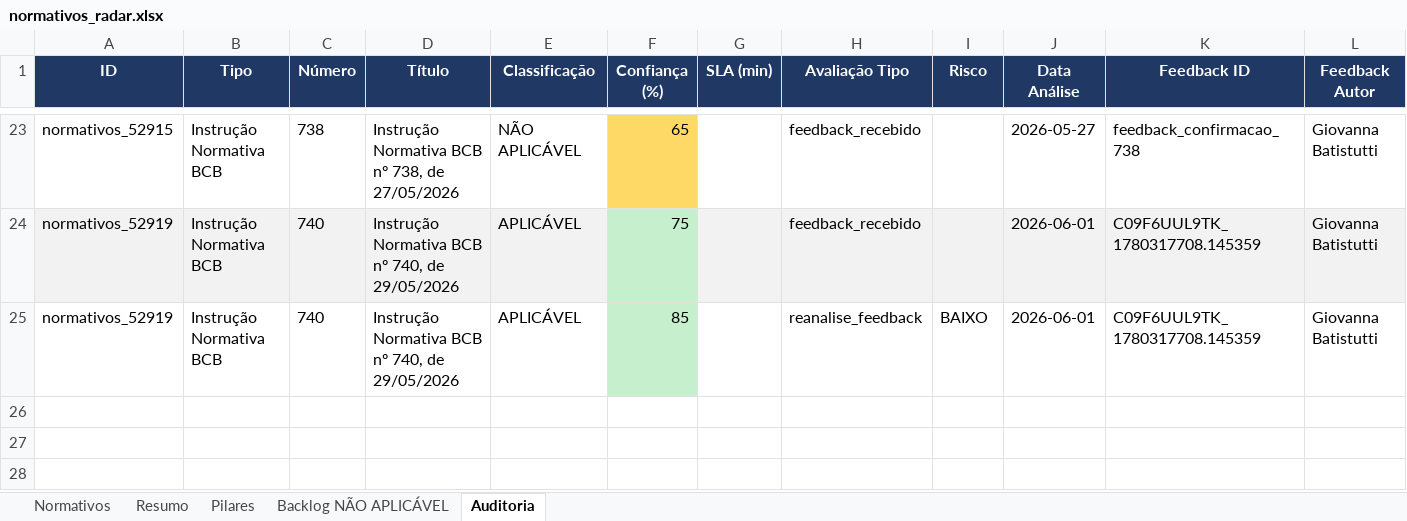
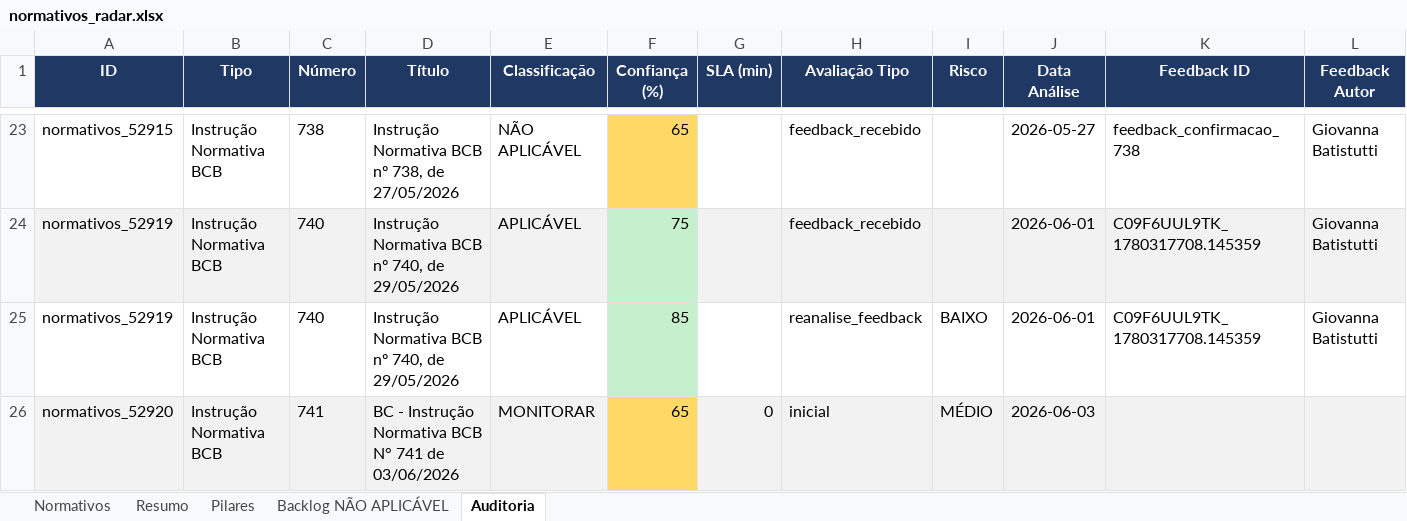
Before and after one commit to giovannabatistutti-ctrl/normativos_md, an Excel workbook: planilha/normativos_radar.xlsx, sheet Auditoria, drawn as a sheet; only a part is shown, gaps mark what is left out; values as stored, in another font and other column widths than the file's, no borders; the diff names each change by its address in the sheet, - before the commit and + after, or states it on an @@ line.

Commit message:
feat: atualiza planilha normativos (2026-06-04 00:01)

```diff
--- a/planilha/normativos_radar.xlsx (sheet Auditoria)
+++ b/planilha/normativos_radar.xlsx (sheet Auditoria)
+row 26: normativos_52920 | Instrução Normativa BCB | 741 | BC - Instrução Normativa BCB N° 741 de 03/06/2026 | MONITORAR | 65 | 0 | inicial | MÉDIO | 2026-06-03
```
Also changed, not shown: sheet Normativos, sheet Resumo, sheet Pilares.
